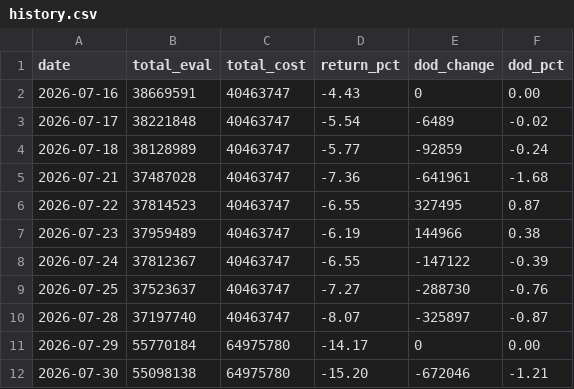
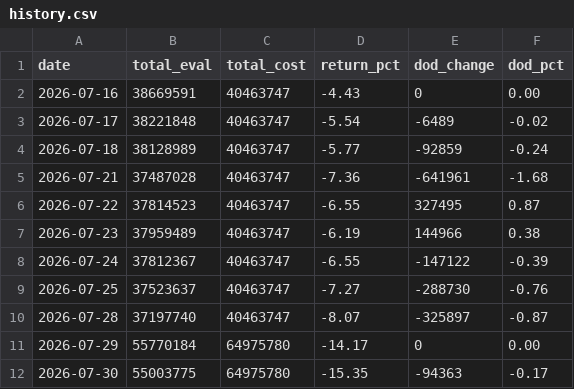
Before and after one commit to XIXIENGINE/properties, a CSV file: data/history.csv, drawn as a sheet.

```diff
--- a/data/history.csv
+++ b/data/history.csv
@@ -11,2 +11,2 @@ date,total_eval,total_cost,return_pct,dod_change,dod_pct
 2026-07-29,55770184,64975780,-14.17,0,0.00
-2026-07-30,55098138,64975780,-15.20,-672046,-1.21
+2026-07-30,55003775,64975780,-15.35,-94363,-0.17
```
Also changed, not shown: 3 other files.
